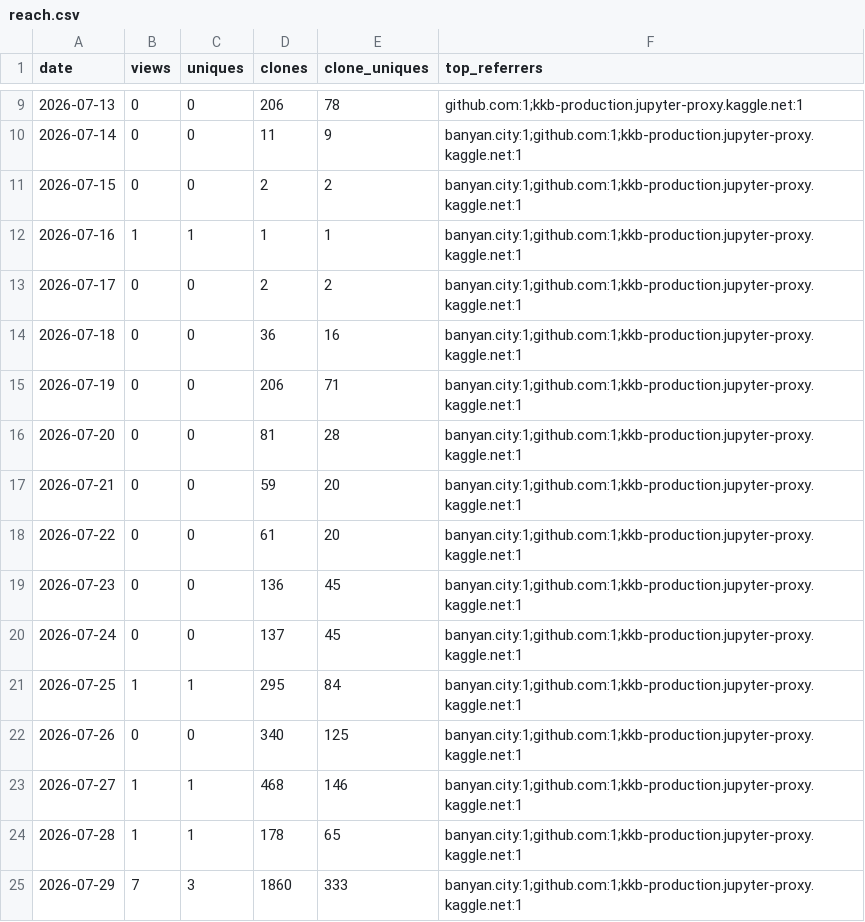
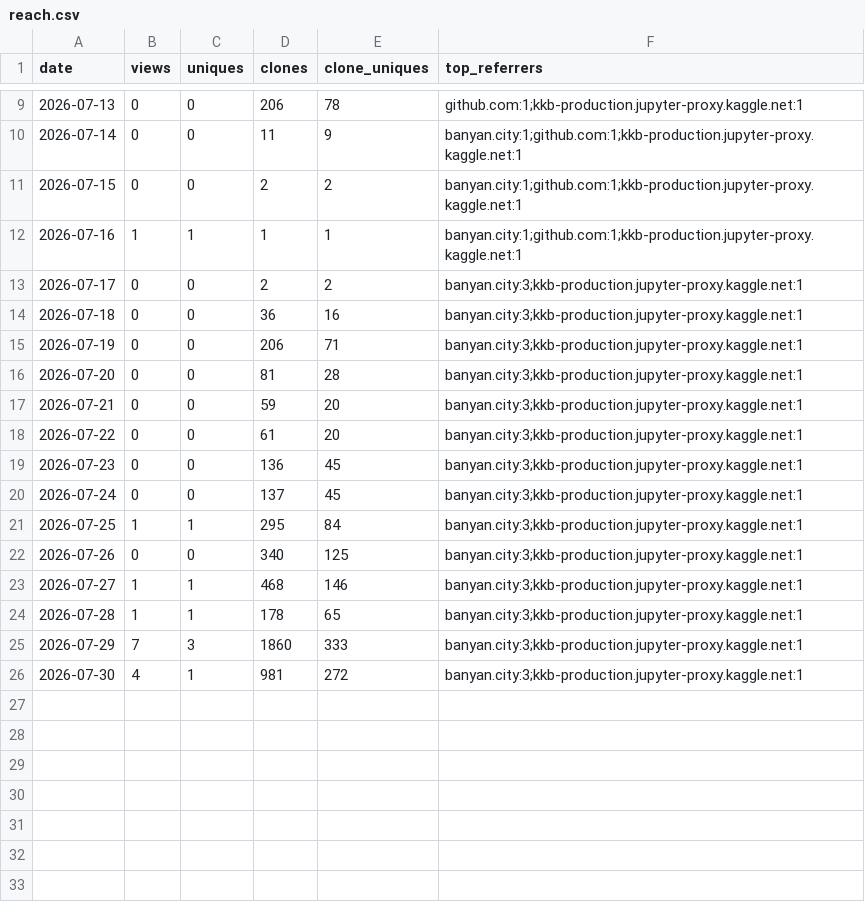
Before and after one commit to olegmalk/banyan-city, a CSV file: ledger/reach.csv, drawn as a sheet; only a part is shown, gaps mark what is left out.

```diff
--- a/ledger/reach.csv
+++ b/ledger/reach.csv
@@ -12,14 +12,15 @@ date,views,uniques,clones,clone_uniques,top_referrers
 2026-07-16,1,1,1,1,banyan.city:1;github.com:1;kkb-production.jupyter-proxy.kaggle.net:1
-2026-07-17,0,0,2,2,banyan.city:1;github.com:1;kkb-production.jupyter-proxy.kaggle.net:1
-2026-07-18,0,0,36,16,banyan.city:1;github.com:1;kkb-production.jupyter-proxy.kaggle.net:1
-2026-07-19,0,0,206,71,banyan.city:1;github.com:1;kkb-production.jupyter-proxy.kaggle.net:1
-2026-07-20,0,0,81,28,banyan.city:1;github.com:1;kkb-production.jupyter-proxy.kaggle.net:1
-2026-07-21,0,0,59,20,banyan.city:1;github.com:1;kkb-production.jupyter-proxy.kaggle.net:1
-2026-07-22,0,0,61,20,banyan.city:1;github.com:1;kkb-production.jupyter-proxy.kaggle.net:1
-2026-07-23,0,0,136,45,banyan.city:1;github.com:1;kkb-production.jupyter-proxy.kaggle.net:1
-2026-07-24,0,0,137,45,banyan.city:1;github.com:1;kkb-production.jupyter-proxy.kaggle.net:1
-2026-07-25,1,1,295,84,banyan.city:1;github.com:1;kkb-production.jupyter-proxy.kaggle.net:1
-2026-07-26,0,0,340,125,banyan.city:1;github.com:1;kkb-production.jupyter-proxy.kaggle.net:1
-2026-07-27,1,1,468,146,banyan.city:1;github.com:1;kkb-production.jupyter-proxy.kaggle.net:1
-2026-07-28,1,1,178,65,banyan.city:1;github.com:1;kkb-production.jupyter-proxy.kaggle.net:1
-2026-07-29,7,3,1860,333,banyan.city:1;github.com:1;kkb-production.jupyter-proxy.kaggle.net:1
+2026-07-17,0,0,2,2,banyan.city:3;kkb-production.jupyter-proxy.kaggle.net:1
+2026-07-18,0,0,36,16,banyan.city:3;kkb-production.jupyter-proxy.kaggle.net:1
+2026-07-19,0,0,206,71,banyan.city:3;kkb-production.jupyter-proxy.kaggle.net:1
+2026-07-20,0,0,81,28,banyan.city:3;kkb-production.jupyter-proxy.kaggle.net:1
+2026-07-21,0,0,59,20,banyan.city:3;kkb-production.jupyter-proxy.kaggle.net:1
+2026-07-22,0,0,61,20,banyan.city:3;kkb-production.jupyter-proxy.kaggle.net:1
+2026-07-23,0,0,136,45,banyan.city:3;kkb-production.jupyter-proxy.kaggle.net:1
+2026-07-24,0,0,137,45,banyan.city:3;kkb-production.jupyter-proxy.kaggle.net:1
+2026-07-25,1,1,295,84,banyan.city:3;kkb-production.jupyter-proxy.kaggle.net:1
+2026-07-26,0,0,340,125,banyan.city:3;kkb-production.jupyter-proxy.kaggle.net:1
+2026-07-27,1,1,468,146,banyan.city:3;kkb-production.jupyter-proxy.kaggle.net:1
+2026-07-28,1,1,178,65,banyan.city:3;kkb-production.jupyter-proxy.kaggle.net:1
+2026-07-29,7,3,1860,333,banyan.city:3;kkb-production.jupyter-proxy.kaggle.net:1
+2026-07-30,4,1,981,272,banyan.city:3;kkb-production.jupyter-proxy.kaggle.net:1
```
